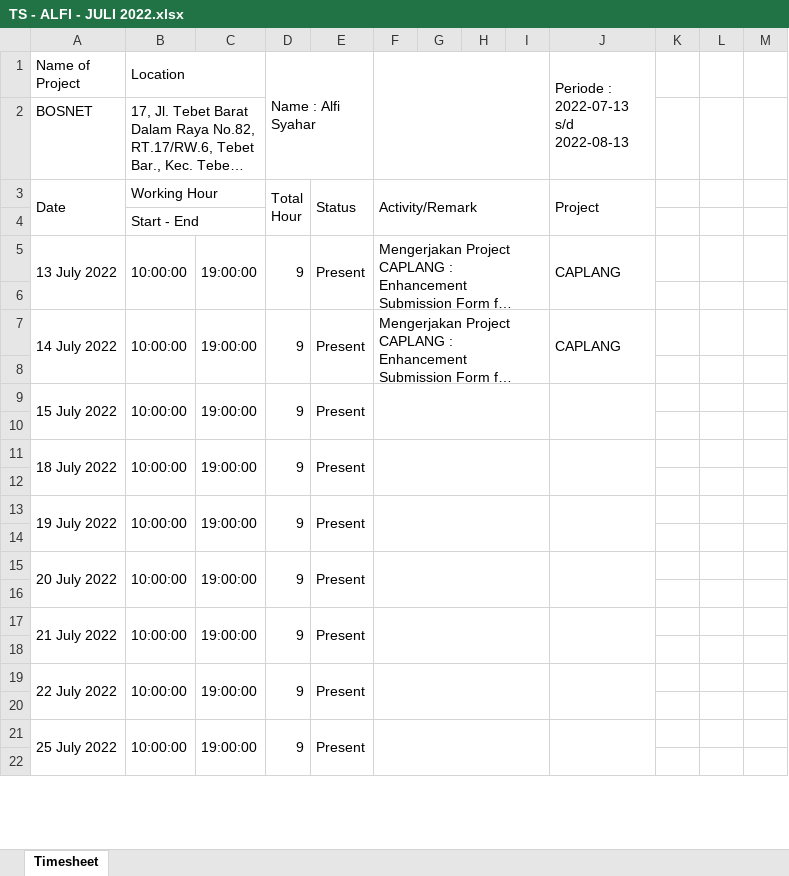
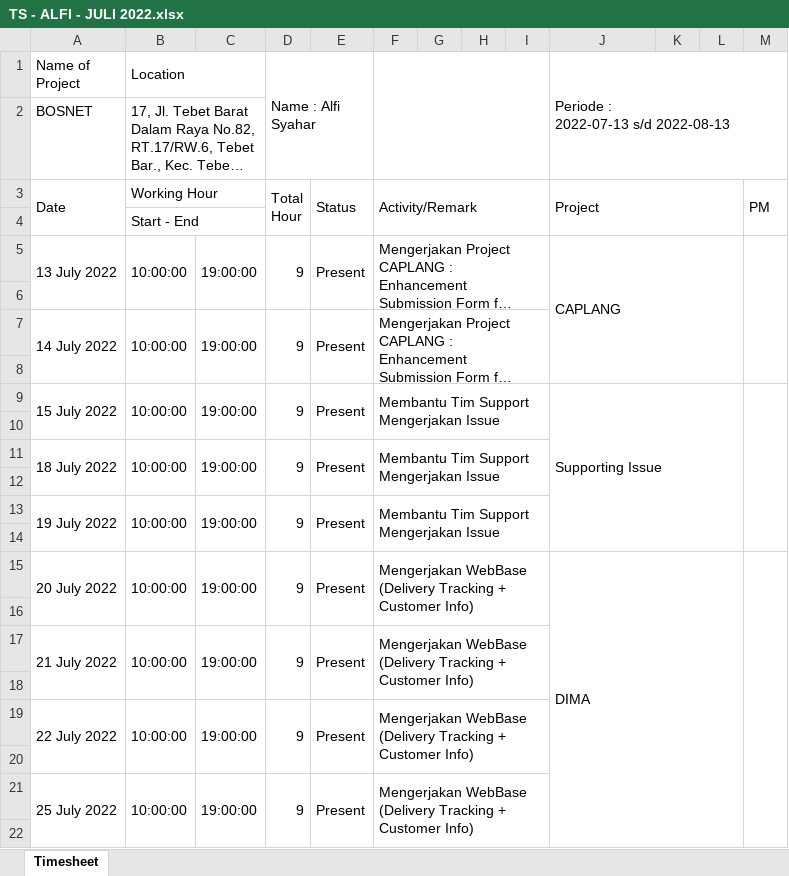
Before and after one commit to alfisyahar/BOSNET, an Excel workbook: TS - ALFI - JULI 2022.xlsx, sheet Timesheet, drawn as a sheet; only a part is shown; long unchanged cells end in …; values as stored, in another font and other column widths than the file's, no cell formats; charts and pictures and conditional formats not drawn; the diff covers the shown part only; the diff names each change by its address in the sheet, - before the commit and + after, or states it on an @@ line.

Commit message:
menambahkan : 1. catatan
memperbaiki :
1. timesheet

```diff
--- a/TS - ALFI - JULI 2022.xlsx (sheet Timesheet)
+++ b/TS - ALFI - JULI 2022.xlsx (sheet Timesheet)
-J1:J2 merged
+J1:M2 merged
-J3:J4 merged
+J3:L4 merged
-M3: (empty)
+M3: PM
+M3:M4 merged
-J5:J6 merged
+J5:L8 merged
+M5:M8 merged
-J7: CAPLANG
+J7: (empty)
-J7:J8 merged
-F9: (empty)
+F9: Membantu Tim Support Mengerjakan Issue
-J9: (empty)
+J9: Supporting Issue
-J9:J10 merged
+J9:L14 merged
+M9:M14 merged
-F11: (empty)
+F11: Membantu Tim Support Mengerjakan Issue
-J11:J12 merged
-F13: (empty)
+F13: Membantu Tim Support Mengerjakan Issue
-J13:J14 merged
-F15: (empty)
+F15: Mengerjakan WebBase (Delivery Tracking + Customer Info)
-J15: (empty)
+J15: DIMA
-J15:J16 merged
+J15:L26 merged
+M15:M26 merged
-F17: (empty)
+F17: Mengerjakan WebBase (Delivery Tracking + Customer Info)
-J17:J18 merged
-F19: (empty)
+F19: Mengerjakan WebBase (Delivery Tracking + Customer Info)
-J19:J20 merged
-F21: (empty)
+F21: Mengerjakan WebBase (Delivery Tracking + Customer Info)
-J21:J22 merged
```
Also changed, not shown: 18 edited cells and merged cells elsewhere in this sheet, cell formats, charts or pictures, TS - ALFI - JUNI 2022.xlsx, 1 other file.
